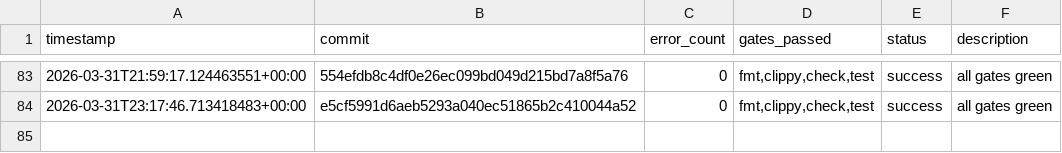
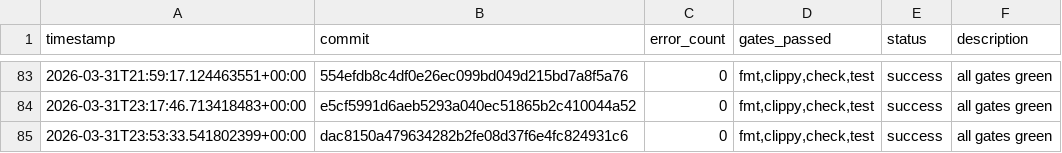
Before and after one commit to TheFermiSea/beefcake-swarm, a TSV file: experiments.tsv, drawn as a sheet; only a part is shown, gaps mark what is left out.

Commit message:
swarm: iteration 1 changes
Executed-By: swarm-ai-proxy

```diff
--- a/experiments.tsv
+++ b/experiments.tsv
@@ -84 +84,2 @@ timestamp	commit	error_count	gates_passed	status	description
 2026-03-31T23:17:46.713418483+00:00	e5cf5991d6aeb5293a040ec51865b2c410044a52	0	fmt,clippy,check,test	success	all gates green
+2026-03-31T23:53:33.541802399+00:00	dac8150a479634282b2fe08d37f6e4fc824931c6	0	fmt,clippy,check,test	success	all gates green
```
